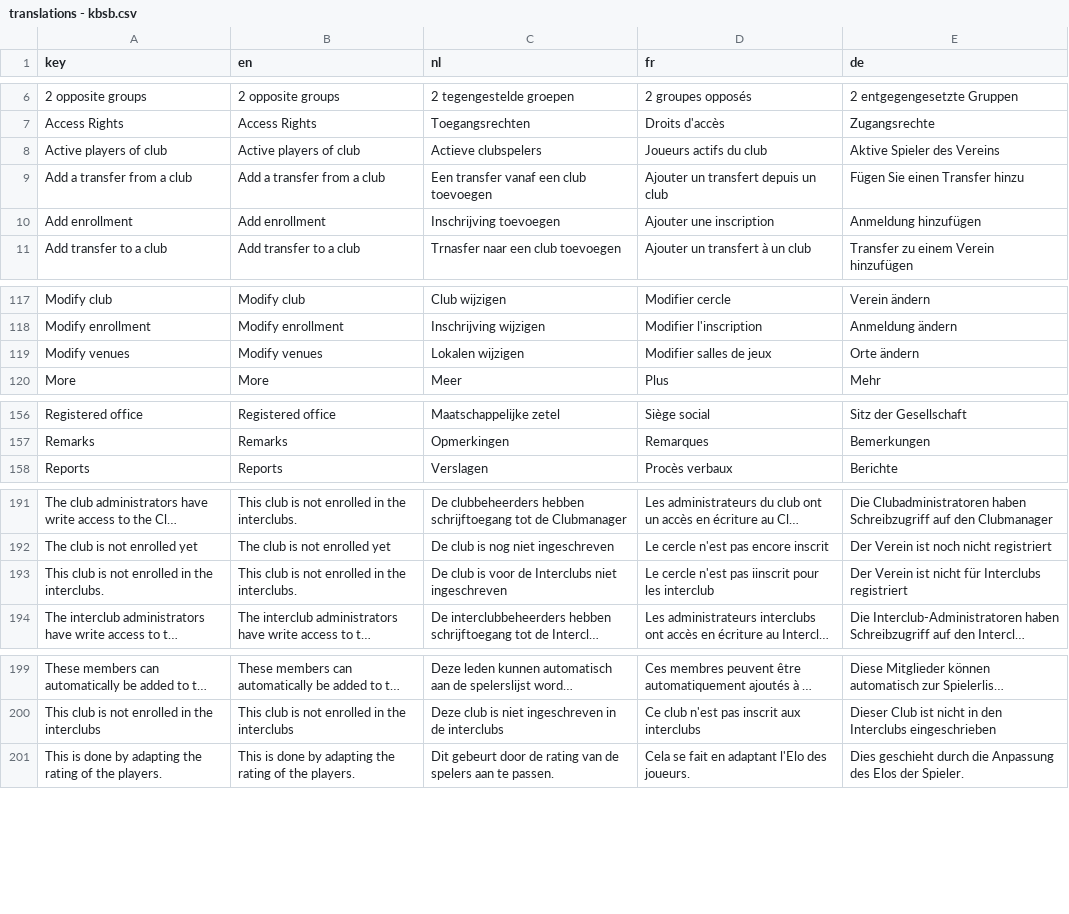
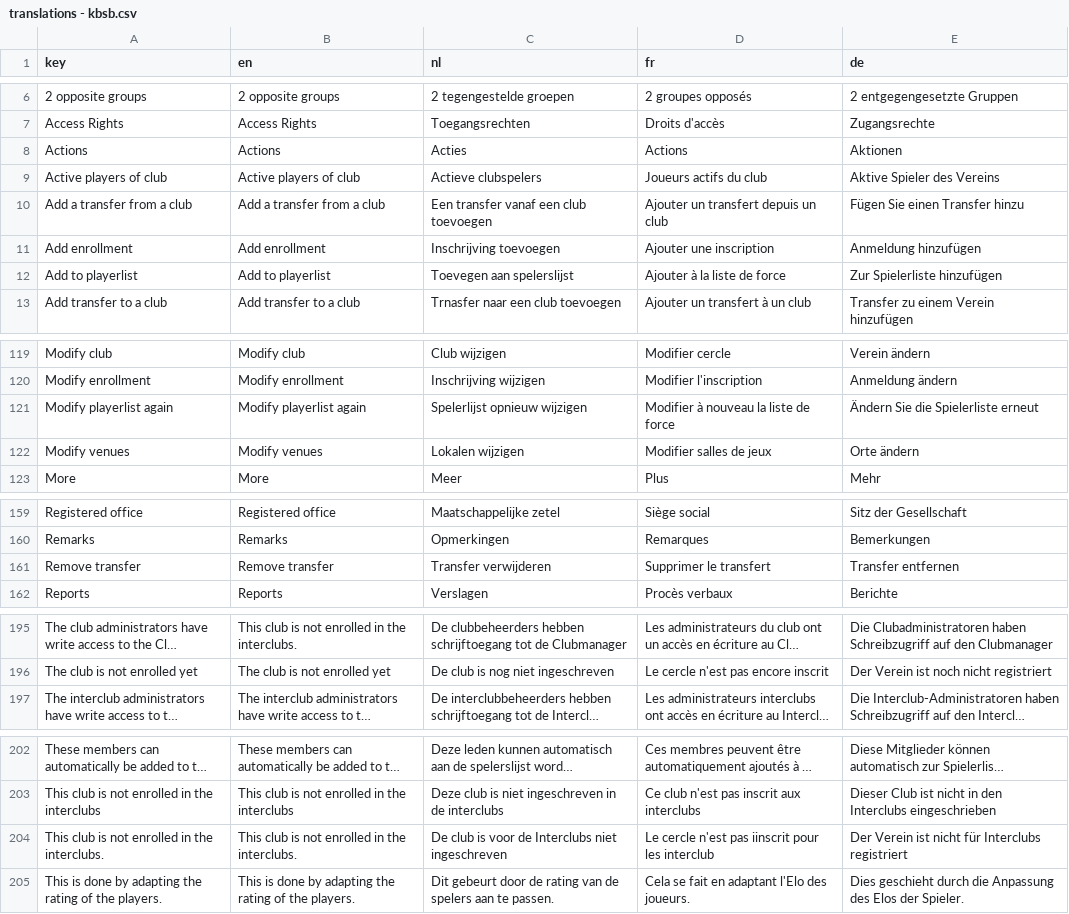
Before and after one commit to FRBE-KBSB-KSB/kbsb, a CSV file: share/data/translations - kbsb.csv, drawn as a sheet; only a part is shown, gaps mark what is left out; long unchanged cells end in …; the diff names each change by its address in the sheet, - before the commit and + after, or states it on an @@ line.

Commit message:
translations

```diff
--- a/share/data/translations - kbsb.csv
+++ b/share/data/translations - kbsb.csv
+row 8: Actions | Actions | Acties | Actions | Aktionen
+row 12: Add to playerlist | Add to playerlist | Toevegen aan spelerslijst | Ajouter à la liste de force | Zur Spielerliste hinzufügen
+row 121: Modify playerlist again | Modify playerlist again | Spelerlijst opnieuw wijzigen | Modifier à nouveau la liste de force | Ändern Sie die Spielerliste erneut
+row 161: Remove transfer | Remove transfer | Transfer verwijderen | Supprimer le transfert | Transfer entfernen
@@ row 193 moved to row 204: This club is not enrolled in the intercl… @@
```
Also changed, not shown: 4 other files.
